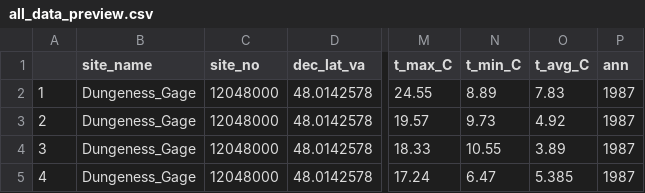
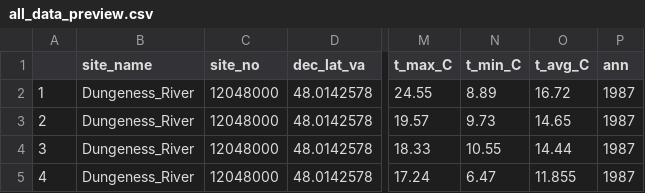
Before and after one commit to MackenzieAdams1/SemesterProjectAssignment2, a CSV file: all_data_preview.csv, drawn as a sheet; only a part is shown, gaps mark what is left out; the diff names each change by its address in the sheet, - before the commit and + after, or states it on an @@ line.

```diff
--- a/all_data_preview.csv
+++ b/all_data_preview.csv
-B2:B5 (site_name): Dungeness_Gage
+B2:B5 (site_name): Dungeness_River
-O2 (t_avg_C): 7.83
+O2 (t_avg_C): 16.72
-O3 (t_avg_C): 4.92
+O3 (t_avg_C): 14.65
-O4 (t_avg_C): 3.89
+O4 (t_avg_C): 14.44
-O5 (t_avg_C): 5.385
+O5 (t_avg_C): 11.855
```
Also changed, not shown: 4 other files.
